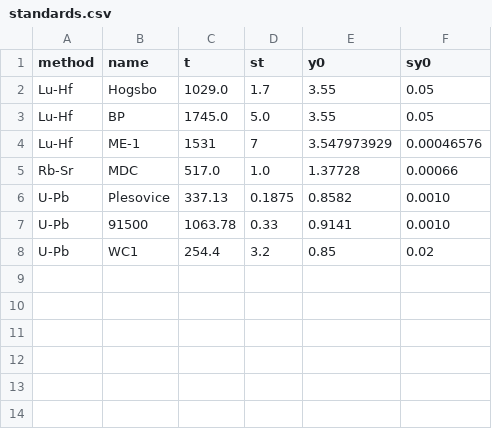
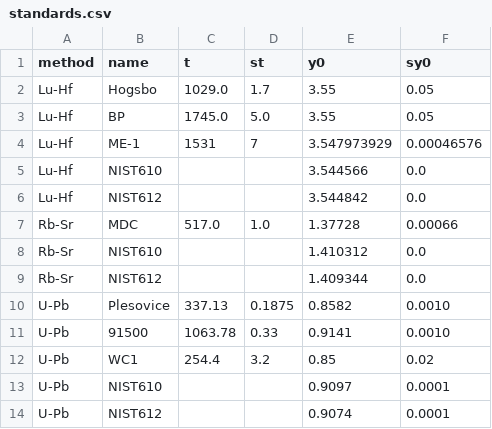
Before and after one commit to pvermees/Plasmatrace, a CSV file: settings/standards.csv, drawn as a sheet.

Commit message:
Uses NIST glass to determine mass fractionation

```diff
--- a/settings/standards.csv
+++ b/settings/standards.csv
@@ -4,3 +4,7 @@ Lu-Hf,BP,1745.0,5.0,3.55,0.05
 Lu-Hf,ME-1,1531,7,3.547973929,0.00046576
+Lu-Hf,NIST610,,,3.544566,0.0
+Lu-Hf,NIST612,,,3.544842,0.0
 Rb-Sr,MDC,517.0,1.0,1.37728,0.00066
+Rb-Sr,NIST610,,,1.410312,0.0
+Rb-Sr,NIST612,,,1.409344,0.0
 U-Pb,Plesovice,337.13,0.1875,0.8582,0.0010
@@ -8 +12,3 @@ U-Pb,91500,1063.78,0.33,0.9141,0.0010
 U-Pb,WC1,254.4,3.2,0.85,0.02
+U-Pb,NIST610,,,0.9097,0.0001
+U-Pb,NIST612,,,0.9074,0.0001
```
Also changed, not shown: settings/glass.csv, 5 other files.
